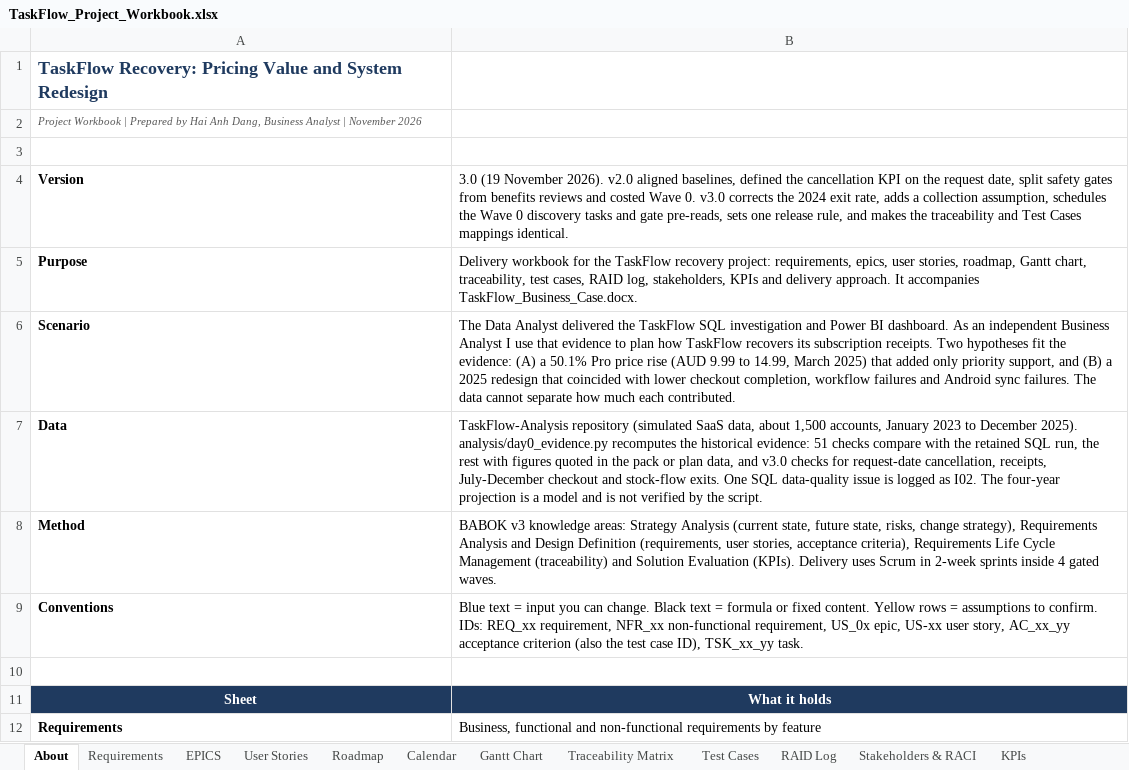
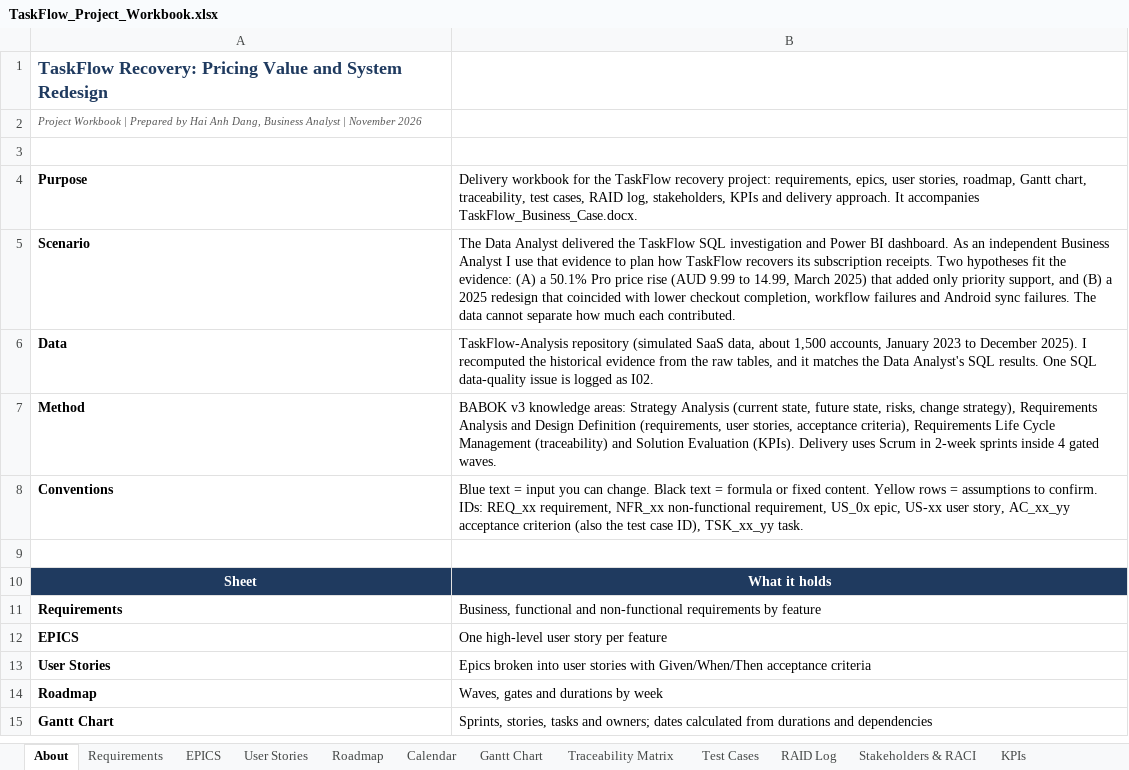
Before and after one commit to Hai-Anh-Dang/TaskFlow_Business_Analyst, an Excel workbook: TaskFlow_Project_Workbook.xlsx, sheet About, drawn as a sheet; only a part is shown; the shorter side is filled out with more unchanged rows; values as stored, in another font and other column widths than the file's, no borders; removed rows and columns are numbered as before the commit, all else as after; the diff names each change by its address in the sheet, - before the commit and + after, or states it on an @@ line.

Commit message:
Fix business case wording and file references; tidy workbook notes

```diff
--- a/TaskFlow_Project_Workbook.xlsx (sheet About)
+++ b/TaskFlow_Project_Workbook.xlsx (sheet About)
-row 4: Version | 3.0 (19 November 2026). v2.0 aligned baselines, defined the cancellation KPI on the request date, split safety gates from benefits reviews and costed Wave 0. v3.0 corrects the 2024 exit rate, adds a collection assumption, schedules the Wave 0 discovery tasks and gate pre-reads, sets one release rule, and makes the traceability and Test Cases mappings identical.
-B6: …December 2025). analysis/day0_evidence.py recomputes the historical evidence: 51 checks compare with the retained SQL run, the rest with figures quoted in the pack or plan data, and v3.0 checks for request-date cancellation, receipts, July-December checkout and stock-flow exits. One SQL data-quality issue is logged as I02. The four-year projection is a model and is not verified by the script.
+B6: …December 2025). I recomputed the historical evidence from the raw tables, and it matches the Data Analyst's SQL results. One SQL data-quality issue is logged as I02.
```
Also changed, not shown: sheet RAID Log, sheet KPIs, 1 other file.
